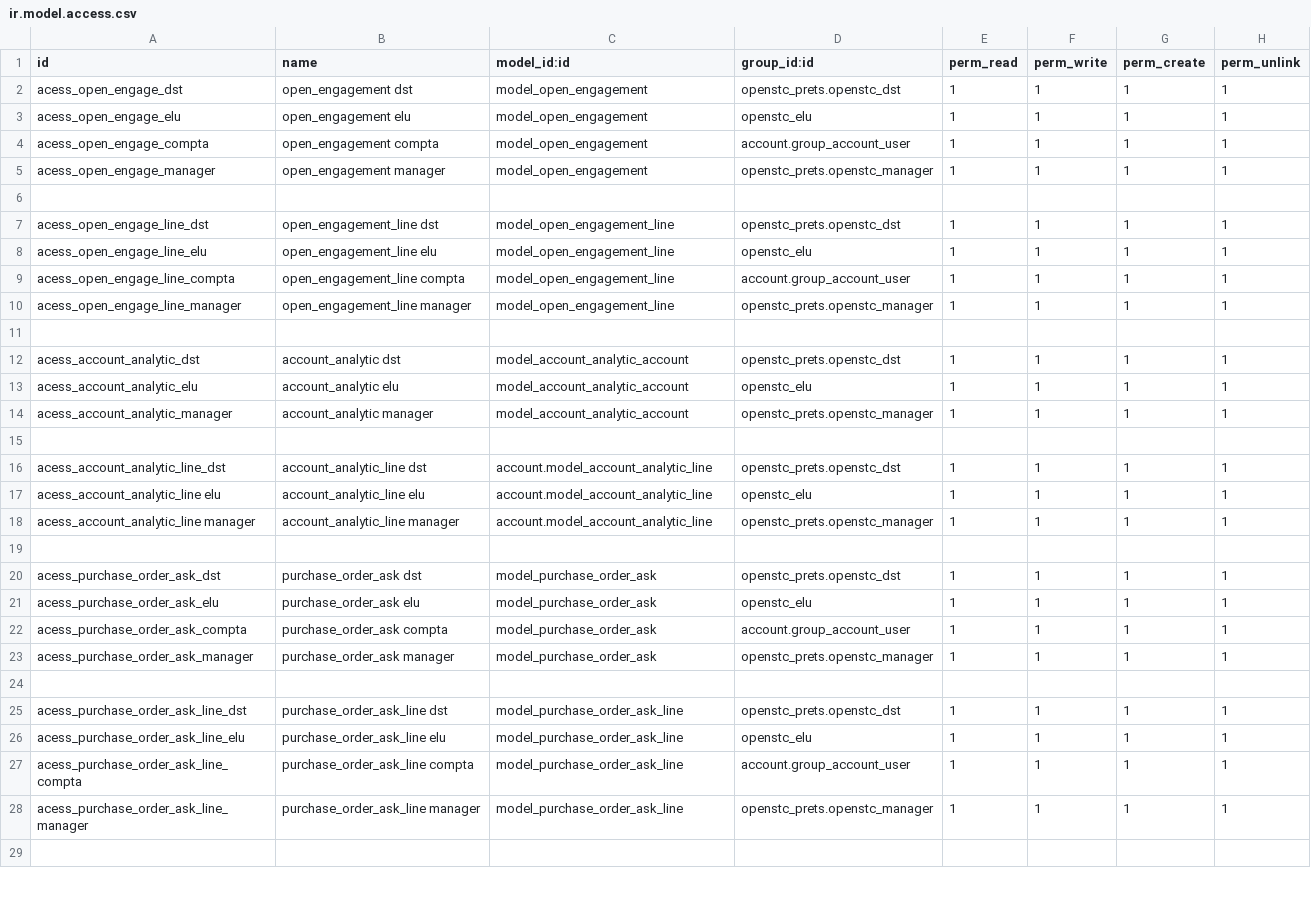
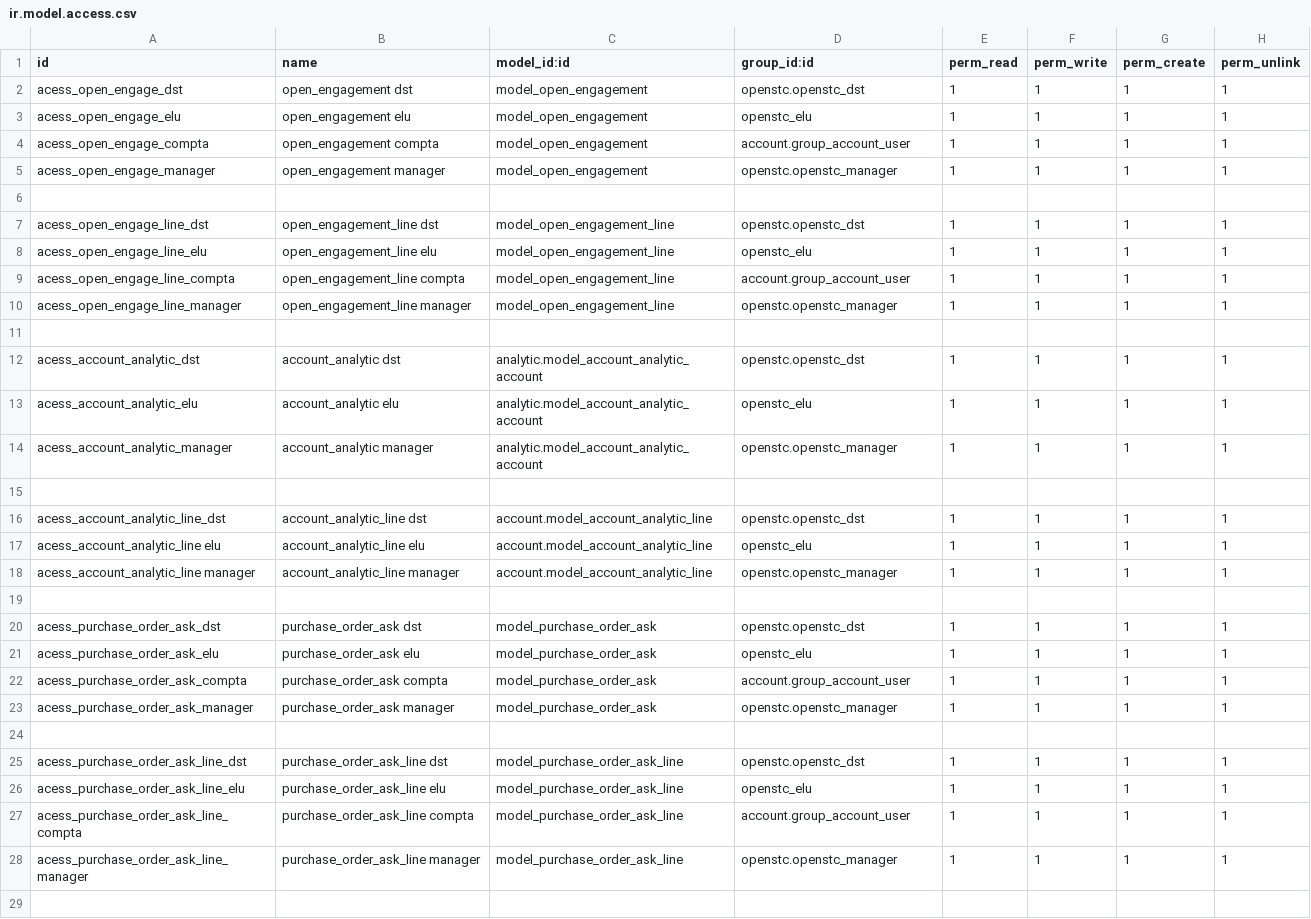
Before and after one commit to OpenSTC-Eleger/stc-achats, a CSV file: security/ir.model.access.csv, drawn as a sheet; only a part is shown; the diff covers the shown part only.

Commit message:
prefixes 'openstc_prets' changed for 'openstc', bugfix on create method of purchase.order, now a purchase will always have a service associated and a sequence linked

```diff
--- a/security/ir.model.access.csv
+++ b/security/ir.model.access.csv
@@ -1,29 +1,29 @@
 "id","name","model_id:id","group_id:id","perm_read","perm_write","perm_create","perm_unlink"
-"acess_open_engage_dst","open_engagement dst","model_open_engagement","openstc_prets.openstc_dst","1","1","1","1"
+"acess_open_engage_dst","open_engagement dst","model_open_engagement","openstc.openstc_dst","1","1","1","1"
 "acess_open_engage_elu","open_engagement elu","model_open_engagement","openstc_elu","1","1","1","1"
 "acess_open_engage_compta","open_engagement compta","model_open_engagement","account.group_account_user","1","1","1","1"
-"acess_open_engage_manager","open_engagement manager","model_open_engagement","openstc_prets.openstc_manager","1","1","1","1"
+"acess_open_engage_manager","open_engagement manager","model_open_engagement","openstc.openstc_manager","1","1","1","1"
 
-"acess_open_engage_line_dst","open_engagement_line dst","model_open_engagement_line","openstc_prets.openstc_dst","1","1","1","1"
+"acess_open_engage_line_dst","open_engagement_line dst","model_open_engagement_line","openstc.openstc_dst","1","1","1","1"
 "acess_open_engage_line_elu","open_engagement_line elu","model_open_engagement_line","openstc_elu","1","1","1","1"
 "acess_open_engage_line_compta","open_engagement_line compta","model_open_engagement_line","account.group_account_user","1","1","1","1"
-"acess_open_engage_line_manager","open_engagement_line manager","model_open_engagement_line","openstc_prets.openstc_manager","1","1","1","1"
+"acess_open_engage_line_manager","open_engagement_line manager","model_open_engagement_line","openstc.openstc_manager","1","1","1","1"
 
-"acess_account_analytic_dst","account_analytic dst","model_account_analytic_account","openstc_prets.openstc_dst","1","1","1","1"
-"acess_account_analytic_elu","account_analytic elu","model_account_analytic_account","openstc_elu","1","1","1","1"
-"acess_account_analytic_manager","account_analytic manager","model_account_analytic_account","openstc_prets.openstc_manager","1","1","1","1"
+"acess_account_analytic_dst","account_analytic dst","analytic.model_account_analytic_account","openstc.openstc_dst","1","1","1","1"
+"acess_account_analytic_elu","account_analytic elu","analytic.model_account_analytic_account","openstc_elu","1","1","1","1"
+"acess_account_analytic_manager","account_analytic manager","analytic.model_account_analytic_account","openstc.openstc_manager","1","1","1","1"
 
-"acess_account_analytic_line_dst","account_analytic_line dst","account.model_account_analytic_line","openstc_prets.openstc_dst","1","1","1","1"
+"acess_account_analytic_line_dst","account_analytic_line dst","account.model_account_analytic_line","openstc.openstc_dst","1","1","1","1"
 "acess_account_analytic_line elu","account_analytic_line elu","account.model_account_analytic_line","openstc_elu","1","1","1","1"
-"acess_account_analytic_line manager","account_analytic_line manager","account.model_account_analytic_line","openstc_prets.openstc_manager","1","1","1","1"
+"acess_account_analytic_line manager","account_analytic_line manager","account.model_account_analytic_line","openstc.openstc_manager","1","1","1","1"
 
-"acess_purchase_order_ask_dst","purchase_order_ask dst","model_purchase_order_ask","openstc_prets.openstc_dst","1","1","1","1"
+"acess_purchase_order_ask_dst","purchase_order_ask dst","model_purchase_order_ask","openstc.openstc_dst","1","1","1","1"
 "acess_purchase_order_ask_elu","purchase_order_ask elu","model_purchase_order_ask","openstc_elu","1","1","1","1"
 "acess_purchase_order_ask_compta","purchase_order_ask compta","model_purchase_order_ask","account.group_account_user","1","1","1","1"
-"acess_purchase_order_ask_manager","purchase_order_ask manager","model_purchase_order_ask","openstc_prets.openstc_manager","1","1","1","1"
+"acess_purchase_order_ask_manager","purchase_order_ask manager","model_purchase_order_ask","openstc.openstc_manager","1","1","1","1"
 
-"acess_purchase_order_ask_line_dst","purchase_order_ask_line dst","model_purchase_order_ask_line","openstc_prets.openstc_dst","1","1","1","1"
+"acess_purchase_order_ask_line_dst","purchase_order_ask_line dst","model_purchase_order_ask_line","openstc.openstc_dst","1","1","1","1"
 "acess_purchase_order_ask_line_elu","purchase_order_ask_line elu","model_purchase_order_ask_line","openstc_elu","1","1","1","1"
 "acess_purchase_order_ask_line_compta","purchase_order_ask_line compta","model_purchase_order_ask_line","account.group_account_user","1","1","1","1"
-"acess_purchase_order_ask_line_manager","purchase_order_ask_line manager","model_purchase_order_ask_line","openstc_prets.openstc_manager","1","1","1","1"
+"acess_purchase_order_ask_line_manager","purchase_order_ask_line manager","model_purchase_order_ask_line","openstc.openstc_manager","1","1","1","1"
 
```
Also changed, not shown: 26 edited cells elsewhere in this file, 8 other files.
